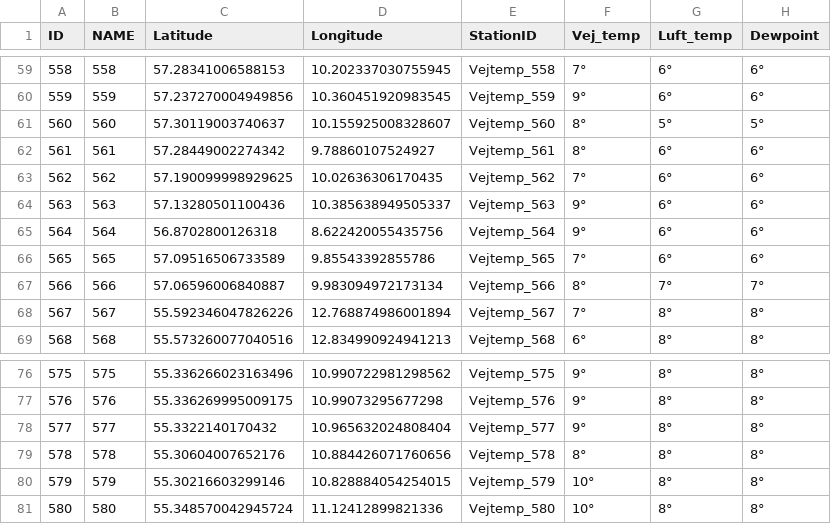
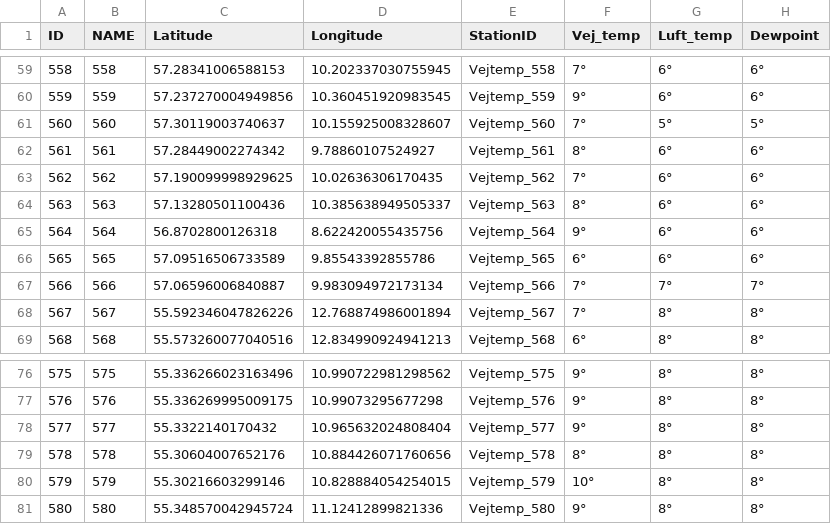
Before and after one commit to TV-2-Vejr/Vejtemperatur, a CSV file: vejtemp_2.csv, drawn as a sheet; only a part is shown, gaps mark what is left out; the diff covers the shown part only.

```diff
--- a/vejtemp_2.csv
+++ b/vejtemp_2.csv
@@ -60,9 +60,9 @@ ID,NAME,Latitude,Longitude,StationID,Vej_temp,Luft_temp,Dewpoint
 559,559,57.237270004949856,10.360451920983545,Vejtemp_559,9°,6°,6°
-560,560,57.30119003740637,10.155925008328607,Vejtemp_560,8°,5°,5°
+560,560,57.30119003740637,10.155925008328607,Vejtemp_560,7°,5°,5°
 561,561,57.28449002274342,9.78860107524927,Vejtemp_561,8°,6°,6°
 562,562,57.190099998929625,10.02636306170435,Vejtemp_562,7°,6°,6°
-563,563,57.13280501100436,10.385638949505337,Vejtemp_563,9°,6°,6°
+563,563,57.13280501100436,10.385638949505337,Vejtemp_563,8°,6°,6°
 564,564,56.8702800126318,8.622420055435756,Vejtemp_564,9°,6°,6°
-565,565,57.09516506733589,9.85543392855786,Vejtemp_565,7°,6°,6°
-566,566,57.06596006840887,9.983094972173134,Vejtemp_566,8°,7°,7°
+565,565,57.09516506733589,9.85543392855786,Vejtemp_565,6°,6°,6°
+566,566,57.06596006840887,9.983094972173134,Vejtemp_566,7°,7°,7°
 567,567,55.592346047826226,12.768874986001894,Vejtemp_567,7°,8°,8°
@@ -80,2 +80,2 @@ ID,NAME,Latitude,Longitude,StationID,Vej_temp,Luft_temp,Dewpoint
 579,579,55.30216603299146,10.828884054254015,Vejtemp_579,10°,8°,8°
-580,580,55.348570042945724,11.12412899821336,Vejtemp_580,10°,8°,8°
+580,580,55.348570042945724,11.12412899821336,Vejtemp_580,9°,8°,8°
```
Also changed, not shown: 49 edited cells elsewhere in this file, udvalgte_vejtemp.csv, vejtemp_1.csv.
